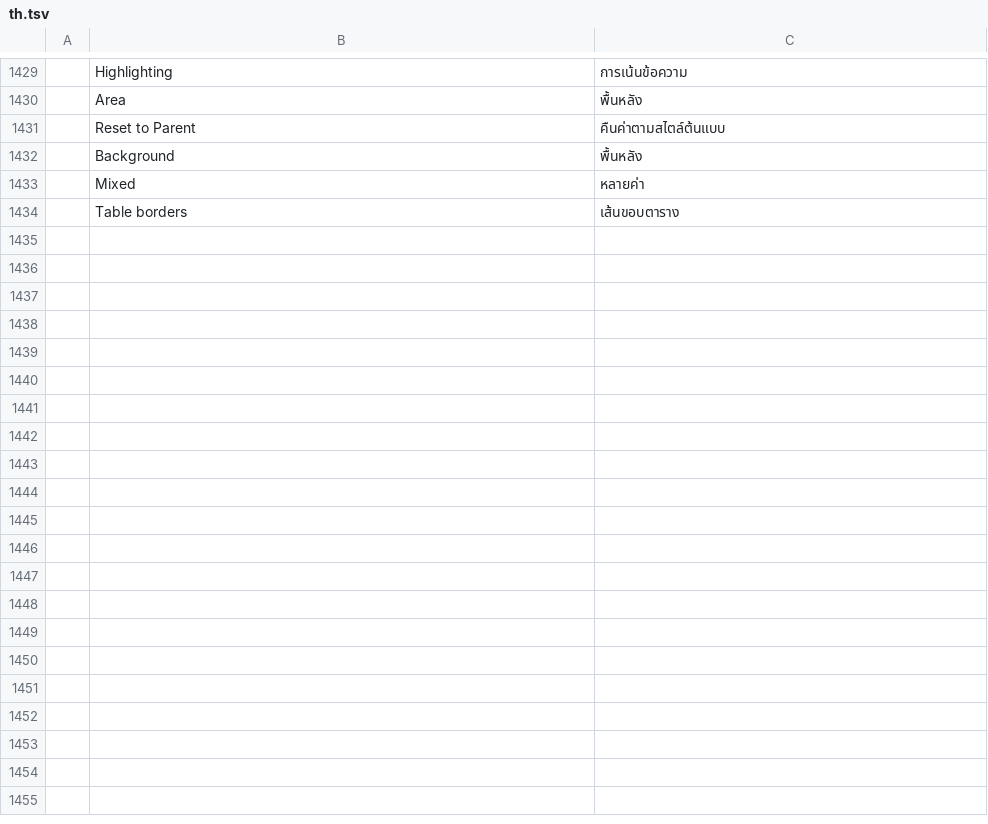
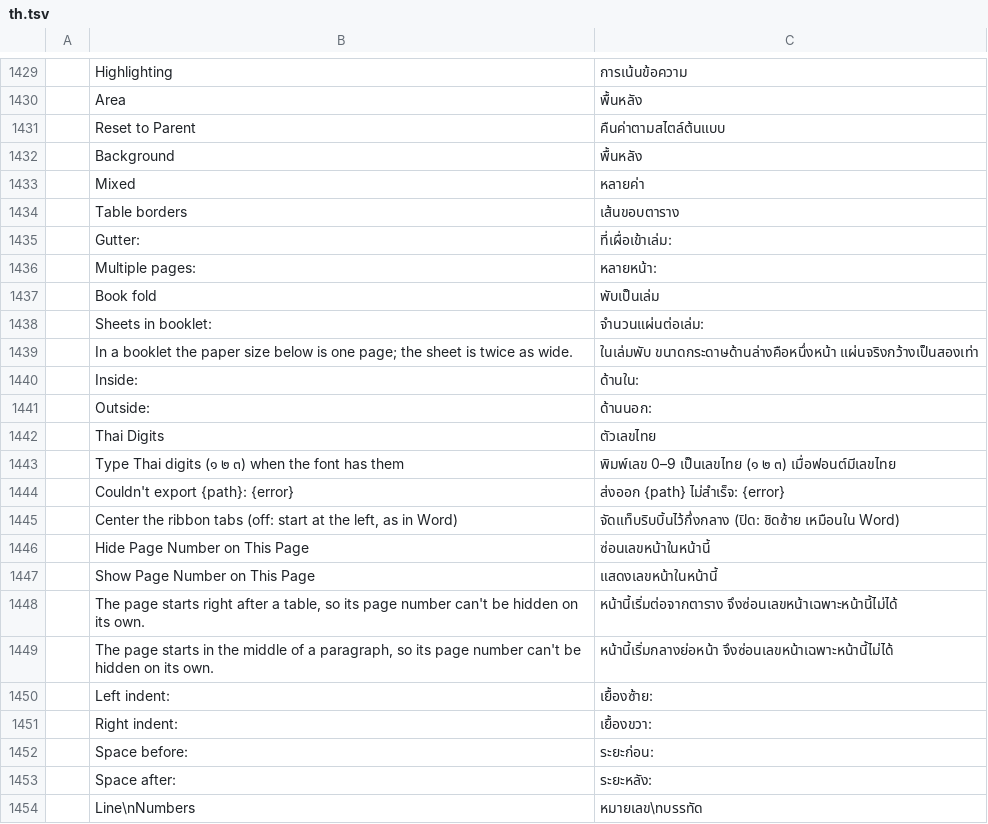
Before and after one commit to chanonss/khiankrub, a TSV file: crates/ui-egui/src/i18n/th.tsv, drawn as a sheet; only a part is shown, gaps mark what is left out; the diff covers the shown part only; the diff names each change by its address in the sheet, - before the commit and + after, or states it on an @@ line.

```diff
--- a/crates/ui-egui/src/i18n/th.tsv
+++ b/crates/ui-egui/src/i18n/th.tsv
+row 1435:  | Gutter: | ที่เผื่อเข้าเล่ม:
+row 1436:  | Multiple pages: | หลายหน้า:
+row 1437:  | Book fold | พับเป็นเล่ม
+row 1438:  | Sheets in booklet: | จำนวนแผ่นต่อเล่ม:
+row 1439:  | In a booklet the paper size below is one page; the sheet is twice as wide. | ในเล่มพับ ขนาดกระดาษด้านล่างคือหนึ่งหน้า แผ่นจริงกว้างเป็นสองเท่า
+row 1440:  | Inside: | ด้านใน:
+row 1441:  | Outside: | ด้านนอก:
+row 1442:  | Thai Digits | ตัวเลขไทย
+row 1443:  | Type Thai digits (๑ ๒ ๓) when the font has them | พิมพ์เลข 0–9 เป็นเลขไทย (๑ ๒ ๓) เมื่อฟอนต์มีเลขไทย
+row 1444:  | Couldn't export {path}: {error} | ส่งออก {path} ไม่สำเร็จ: {error}
+row 1445:  | Center the ribbon tabs (off: start at the left, as in Word) | จัดแท็บริบบิ้นไว้กึ่งกลาง (ปิด: ชิดซ้าย เหมือนใน Word)
+row 1446:  | Hide Page Number on This Page | ซ่อนเลขหน้าในหน้านี้
+row 1447:  | Show Page Number on This Page | แสดงเลขหน้าในหน้านี้
+row 1448:  | The page starts right after a table, so its page number can't be hidden on its own. | หน้านี้เริ่มต่อจากตาราง จึงซ่อนเลขหน้าเฉพาะหน้านี้ไม่ได้
+row 1449:  | The page starts in the middle of a paragraph, so its page number can't be hidden on its own. | หน้านี้เริ่มกลางย่อหน้า จึงซ่อนเลขหน้าเฉพาะหน้านี้ไม่ได้
+row 1450:  | Left indent: | เยื้องซ้าย:
+row 1451:  | Right indent: | เยื้องขวา:
+row 1452:  | Space before: | ระยะก่อน:
+row 1453:  | Space after: | ระยะหลัง:
+row 1454:  | Line\nNumbers | หมายเลข\nบรรทัด
```
Also changed, not shown: 58 added rows elsewhere in this file, 50 other files.
